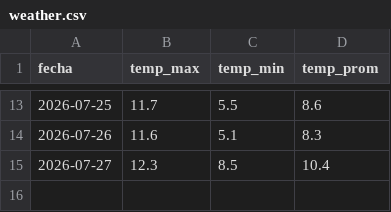
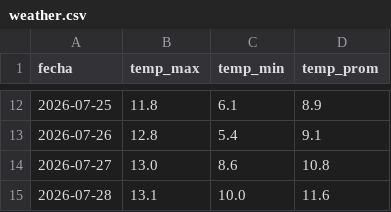
Before and after one commit to mpodeley/estado-del-sistema, a CSV file: public/data/weather.csv, drawn as a sheet; only a part is shown, gaps mark what is left out; the diff covers the shown part only.

```diff
--- a/public/data/weather.csv
+++ b/public/data/weather.csv
@@ -13,3 +12,4 @@
-2026-07-25,11.7,5.5,8.6
-2026-07-26,11.6,5.1,8.3
-2026-07-27,12.3,8.5,10.4
+2026-07-25,11.8,6.1,8.9
+2026-07-26,12.8,5.4,9.1
+2026-07-27,13.0,8.6,10.8
+2026-07-28,13.1,10.0,11.6
```
Also changed, not shown: 1 removed row and 30 edited cells elsewhere in this file, public/data/enargas.csv, public/data/linepack_forecast.csv, 23 other files.
